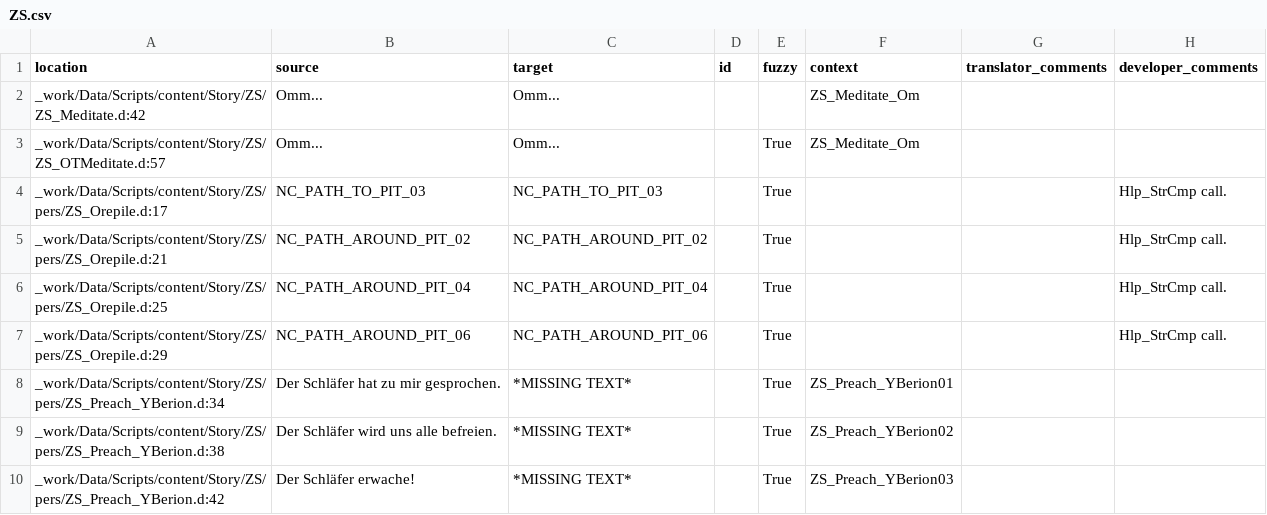
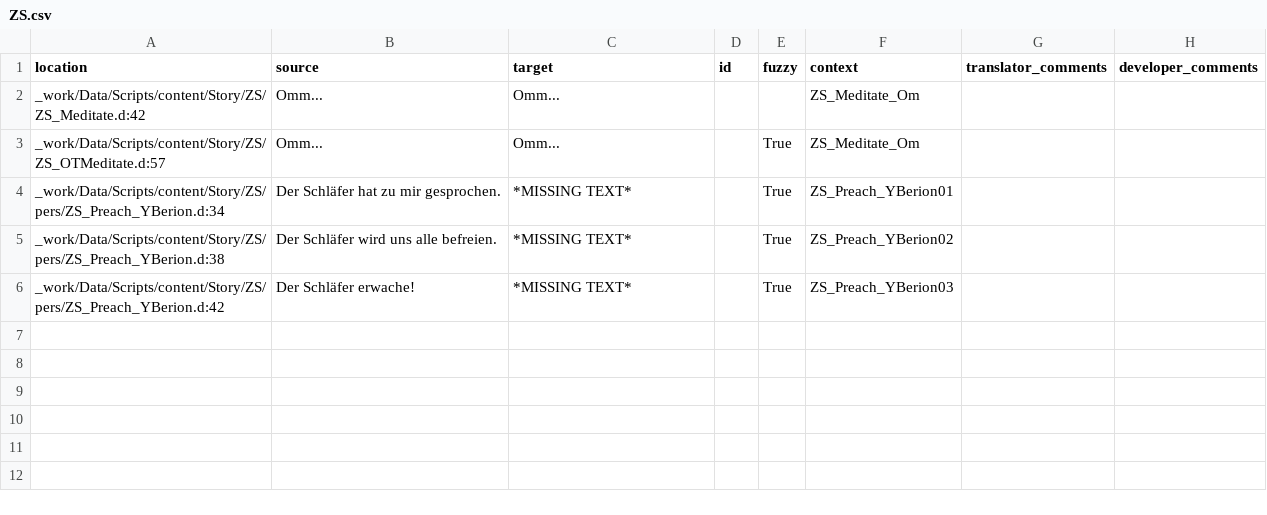
Before and after one commit to auronen/Gothic-1-CZ-Revision, a CSV file: .translations/cs/ZS.csv, drawn as a sheet; the diff names each change by its address in the sheet, - before the commit and + after, or states it on an @@ line.

```diff
--- a/.translations/cs/ZS.csv
+++ b/.translations/cs/ZS.csv
-row 4: _work/Data/Scripts/content/Story/ZS/pers/ZS_Orepile.d:17 | NC_PATH_TO_PIT_03 | NC_PATH_TO_PIT_03 |  | True |  |  | Hlp_StrCmp call.
-row 5: _work/Data/Scripts/content/Story/ZS/pers/ZS_Orepile.d:21 | NC_PATH_AROUND_PIT_02 | NC_PATH_AROUND_PIT_02 |  | True |  |  | Hlp_StrCmp call.
-row 6: _work/Data/Scripts/content/Story/ZS/pers/ZS_Orepile.d:25 | NC_PATH_AROUND_PIT_04 | NC_PATH_AROUND_PIT_04 |  | True |  |  | Hlp_StrCmp call.
-row 7: _work/Data/Scripts/content/Story/ZS/pers/ZS_Orepile.d:29 | NC_PATH_AROUND_PIT_06 | NC_PATH_AROUND_PIT_06 |  | True |  |  | Hlp_StrCmp call.
```
Also changed, not shown: .translations/de/ZS.csv.
